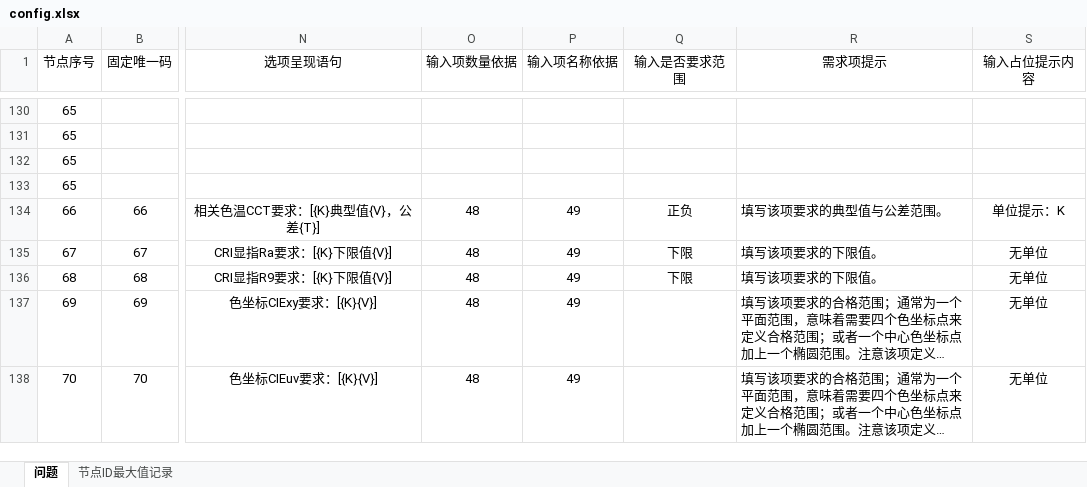
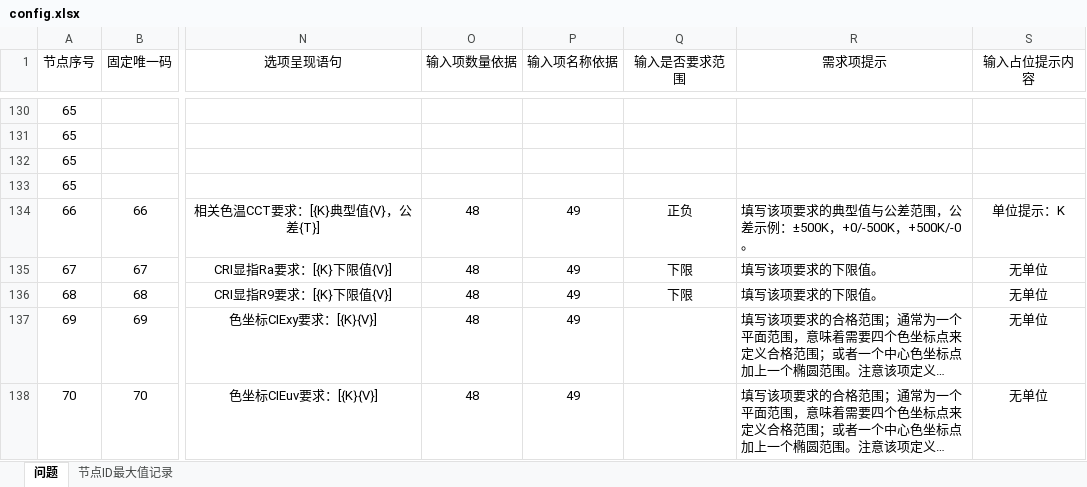
Before and after one commit to Op135/project_file_system, an Excel workbook: data/config.xlsx, sheet 问题, drawn as a sheet; only a part is shown, gaps mark what is left out; long unchanged cells end in …; values as stored, in another font and other column widths than the file's, no borders; conditional formats not drawn; the diff covers the shown part only; the diff names each change by its address in the sheet, - before the commit and + after, or states it on an @@ line.

```diff
--- a/data/config.xlsx (sheet 问题)
+++ b/data/config.xlsx (sheet 问题)
-R134 (需求项提示): 填写该项要求的典型值与公差范围。
+R134 (需求项提示): 填写该项要求的典型值与公差范围，公差示例：±500K，+0/-500K，+500K/-0。
```
Also changed, not shown: 1 added row, 1 removed row and 29 edited cells elsewhere in this sheet, formulas that keep their value, 5 other files.
